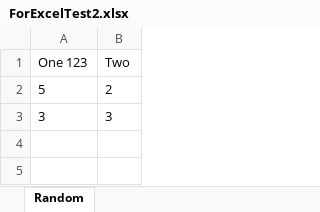
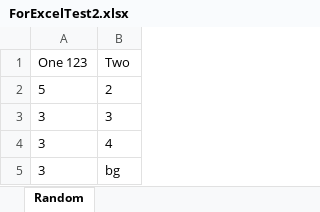
Before and after one commit to Voingod/ClusterBox, an Excel workbook: libExcel/ForExcelTest2.xlsx, sheet Random, drawn as a sheet; values as stored, in another font and other column widths than the file's, no borders; the diff names each change by its address in the sheet, - before the commit and + after, or states it on an @@ line.

```diff
--- a/libExcel/ForExcelTest2.xlsx (sheet Random)
+++ b/libExcel/ForExcelTest2.xlsx (sheet Random)
+row 4: 3 | 4
+row 5: 3 | bg
```
Also changed, not shown: 1 other file.
